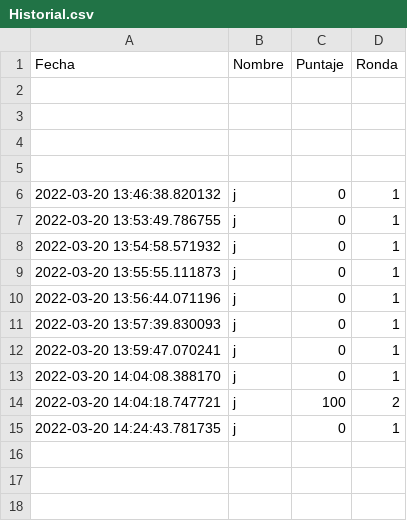
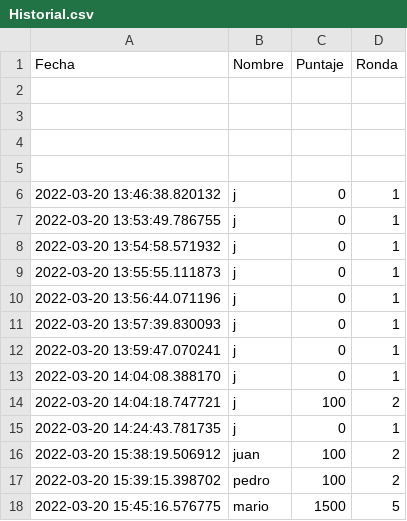
Before and after one commit to AlbertUSCO/reto-sofka-2022, a CSV file: resources/Historial.csv, drawn as a sheet; the diff names each change by its address in the sheet, - before the commit and + after, or states it on an @@ line.

```diff
--- a/resources/Historial.csv
+++ b/resources/Historial.csv
+row 16: 2022-03-20 15:38:19.506912 | juan | 100 | 2
+row 17: 2022-03-20 15:39:15.398702 | pedro | 100 | 2
+row 18: 2022-03-20 15:45:16.576775 | mario | 1500 | 5
```
Also changed, not shown: resources/Preguntas.csv, 2 other files.
